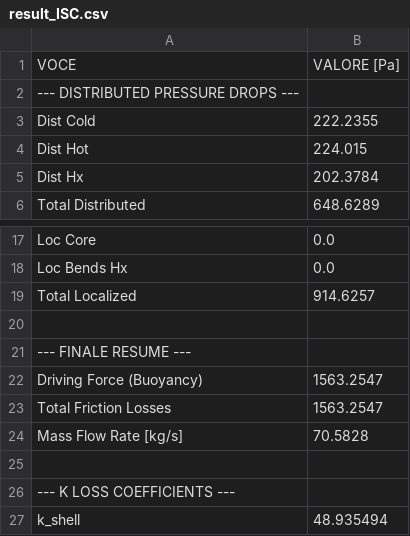
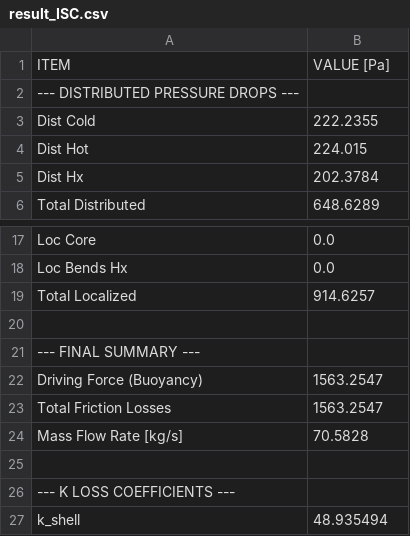
Before and after one commit to riccardopolato/Nuclear-plants, a CSV file: assignment1/result_ISC.csv, drawn as a sheet; only a part is shown, gaps mark what is left out.

```diff
--- a/assignment1/result_ISC.csv
+++ b/assignment1/result_ISC.csv
@@ -1,2 +1,2 @@
-VOCE,VALORE [Pa]
+ITEM,VALUE [Pa]
 --- DISTRIBUTED PRESSURE DROPS ---,
@@ -20,3 +20,3 @@ Total Localized,914.6257
 ,
---- FINALE RESUME ---,
+--- FINAL SUMMARY ---,
 Driving Force (Buoyancy),1563.2547
```
Also changed, not shown: assignment1/result_PSC.csv, 4 other files.
